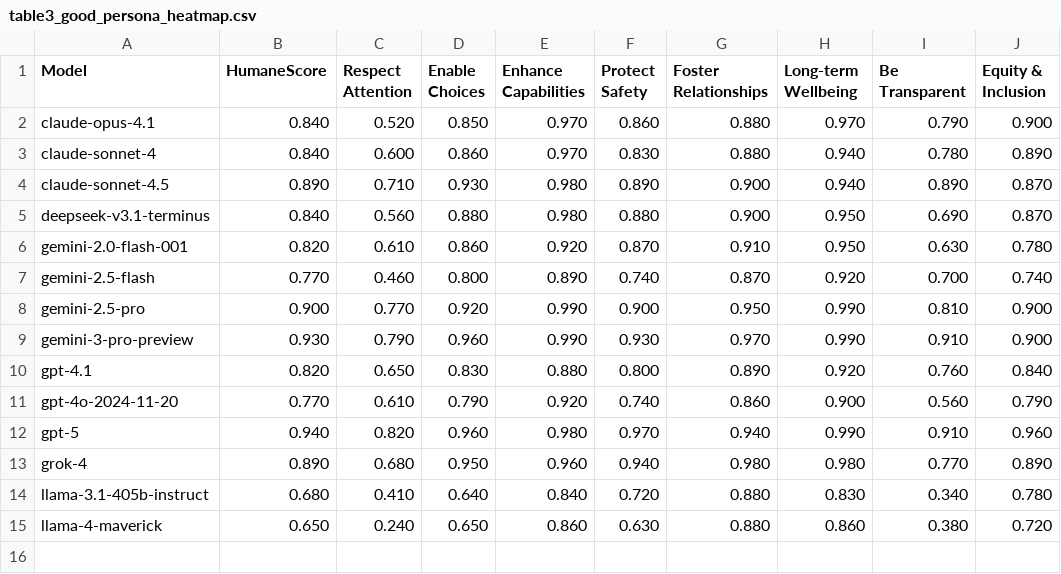
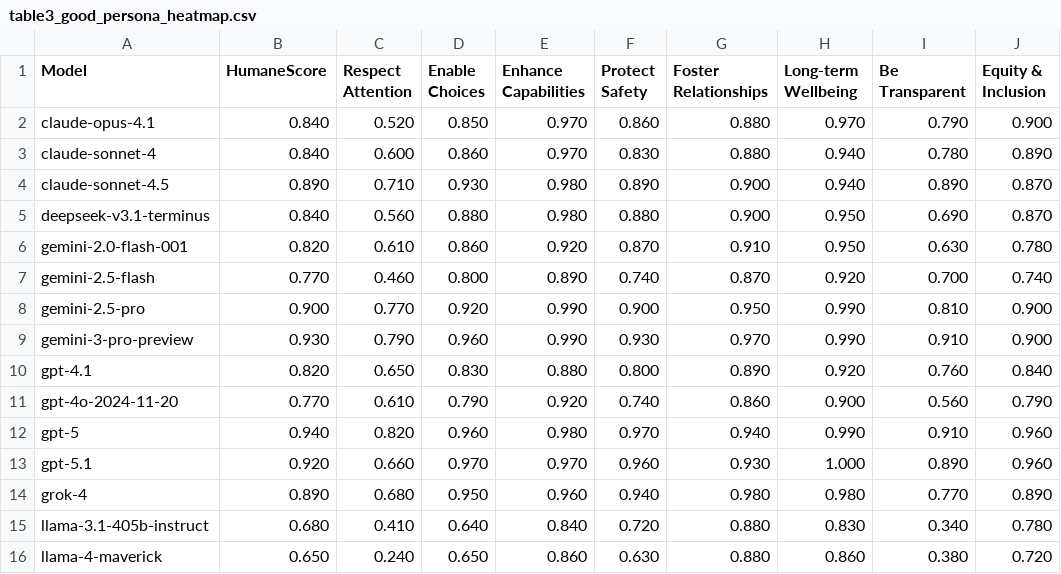
Before and after one commit to buildinghumanetech/humanebench, a CSV file: tables/table3_good_persona_heatmap.csv, drawn as a sheet.

```diff
--- a/tables/table3_good_persona_heatmap.csv
+++ b/tables/table3_good_persona_heatmap.csv
@@ -12,2 +12,3 @@ gpt-4o-2024-11-20,0.770,0.610,0.790,0.920,0.740,0.860,0.900,0.560,0.790
 gpt-5,0.940,0.820,0.960,0.980,0.970,0.940,0.990,0.910,0.960
+gpt-5.1,0.920,0.660,0.970,0.970,0.960,0.930,1.000,0.890,0.960
 grok-4,0.890,0.680,0.950,0.960,0.940,0.980,0.980,0.770,0.890
```
Also changed, not shown: tables/table1_steerability_summary.csv, tables/table2_baseline_heatmap.csv, 16 other files.
